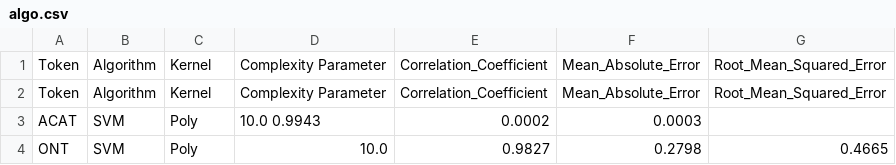
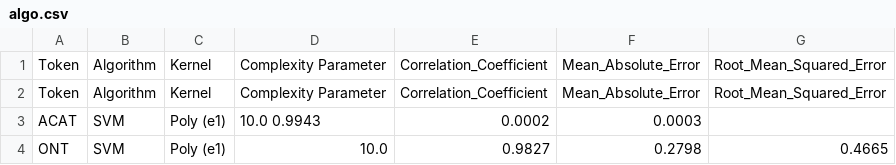
Before and after one commit to LindsayRichman/Nep5-DashApp, a CSV file: algo.csv, drawn as a sheet.

Commit message:
Update algo.csv

```diff
--- a/algo.csv
+++ b/algo.csv
@@ -2,3 +2,3 @@ Token, Algorithm, Kernel, Complexity Parameter, Correlation_Coefficient, Mean_Ab
 Token, Algorithm, Kernel, Complexity Parameter, Correlation_Coefficient, Mean_Absolute_Error, Root_Mean_Squared_Error
-ACAT, SVM, Poly, 10.0 0.9943, 0.0002, 0.0003
-ONT, SVM, Poly, 10.0, 0.9827, 0.2798, 0.4665
+ACAT, SVM, Poly (e1), 10.0 0.9943, 0.0002, 0.0003
+ONT, SVM, Poly (e1), 10.0, 0.9827, 0.2798, 0.4665
```
